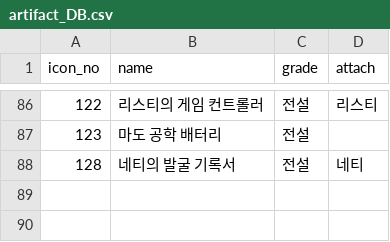
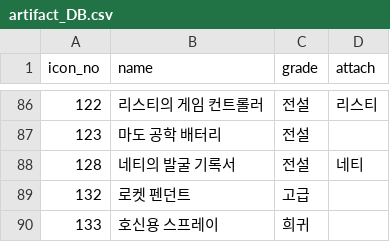
Before and after one commit to mediate1082/Trickal-Revive-Skill-Guide-Beta-0.8, a CSV file: data/artifact_DB.csv, drawn as a sheet; only a part is shown, gaps mark what is left out; the diff names each change by its address in the sheet, - before the commit and + after, or states it on an @@ line.

```diff
--- a/data/artifact_DB.csv
+++ b/data/artifact_DB.csv
+row 89: 132 | 로켓 펜던트 | 고급
+row 90: 133 | 호신용 스프레이 | 희귀
```
Also changed, not shown: 4 other files.
